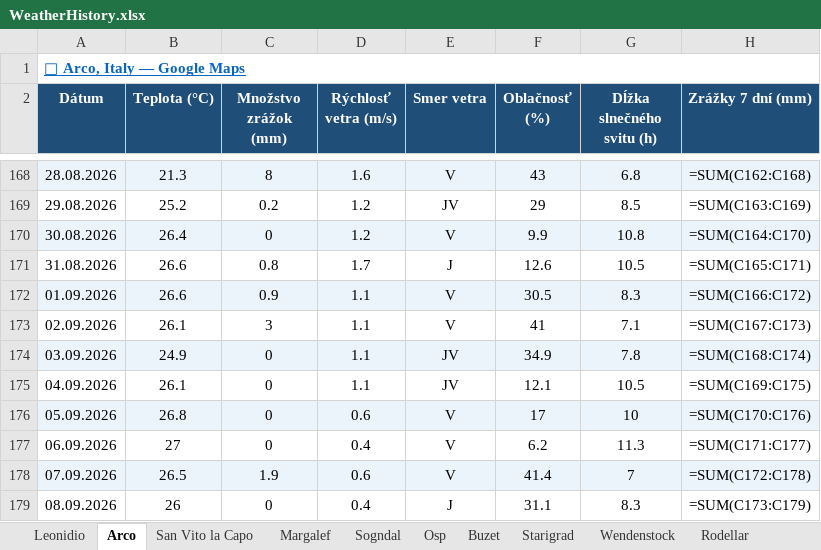
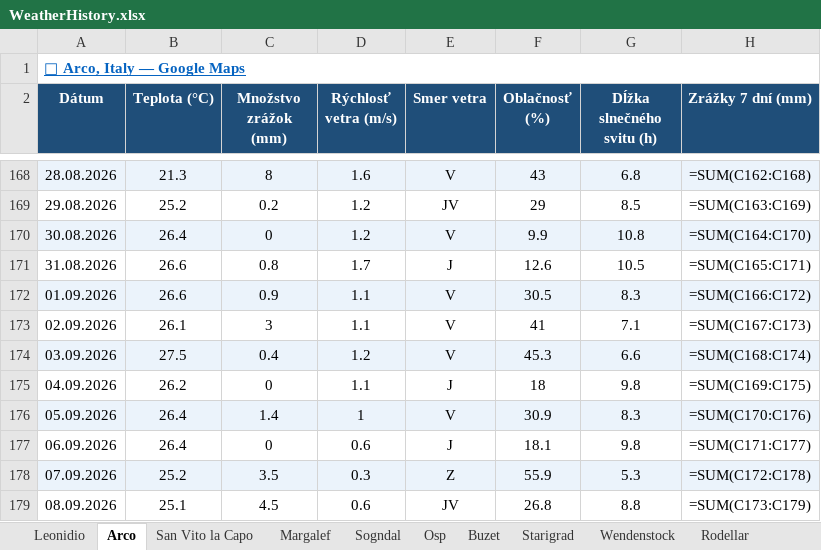
Before and after one commit to slavo1976/AgentWeather, an Excel workbook: WeatherHistory.xlsx, sheet Arco, drawn as a sheet; only a part is shown, gaps mark what is left out; values as stored, in another font and other column widths than the file's, no borders; formulas without a stored value are shown as written; the diff covers the shown part only; the diff names each change by its address in the sheet, - before the commit and + after, or states it on an @@ line.

```diff
--- a/WeatherHistory.xlsx (sheet Arco)
+++ b/WeatherHistory.xlsx (sheet Arco)
-B174 (Teplota (°C)): 24.9
+B174 (Teplota (°C)): 27.5
-C174 (Množstvo zrážok (mm)): 0
+C174 (Množstvo zrážok (mm)): 0.4
-D174 (Rýchlosť vetra (m/s)): 1.1
+D174 (Rýchlosť vetra (m/s)): 1.2
-E174 (Smer vetra): JV
+E174 (Smer vetra): V
-F174 (Oblačnosť (%)): 34.9
+F174 (Oblačnosť (%)): 45.3
-G174 (Dĺžka slnečného svitu (h)): 7.8
+G174 (Dĺžka slnečného svitu (h)): 6.6
-B175 (Teplota (°C)): 26.1
+B175 (Teplota (°C)): 26.2
-E175 (Smer vetra): JV
+E175 (Smer vetra): J
-F175 (Oblačnosť (%)): 12.1
+F175 (Oblačnosť (%)): 18
-G175 (Dĺžka slnečného svitu (h)): 10.5
+G175 (Dĺžka slnečného svitu (h)): 9.8
-B176 (Teplota (°C)): 26.8
+B176 (Teplota (°C)): 26.4
-C176 (Množstvo zrážok (mm)): 0
+C176 (Množstvo zrážok (mm)): 1.4
-D176 (Rýchlosť vetra (m/s)): 0.6
+D176 (Rýchlosť vetra (m/s)): 1
-F176 (Oblačnosť (%)): 17
+F176 (Oblačnosť (%)): 30.9
-G176 (Dĺžka slnečného svitu (h)): 10
+G176 (Dĺžka slnečného svitu (h)): 8.3
-B177 (Teplota (°C)): 27
+B177 (Teplota (°C)): 26.4
-D177 (Rýchlosť vetra (m/s)): 0.4
+D177 (Rýchlosť vetra (m/s)): 0.6
-E177 (Smer vetra): V
+E177 (Smer vetra): J
-F177 (Oblačnosť (%)): 6.2
+F177 (Oblačnosť (%)): 18.1
-G177 (Dĺžka slnečného svitu (h)): 11.3
+G177 (Dĺžka slnečného svitu (h)): 9.8
-B178 (Teplota (°C)): 26.5
+B178 (Teplota (°C)): 25.2
-C178 (Množstvo zrážok (mm)): 1.9
+C178 (Množstvo zrážok (mm)): 3.5
-D178 (Rýchlosť vetra (m/s)): 0.6
+D178 (Rýchlosť vetra (m/s)): 0.3
-E178 (Smer vetra): V
+E178 (Smer vetra): Z
-F178 (Oblačnosť (%)): 41.4
+F178 (Oblačnosť (%)): 55.9
-G178 (Dĺžka slnečného svitu (h)): 7
+G178 (Dĺžka slnečného svitu (h)): 5.3
-B179 (Teplota (°C)): 26
+B179 (Teplota (°C)): 25.1
-C179 (Množstvo zrážok (mm)): 0
+C179 (Množstvo zrážok (mm)): 4.5
-D179 (Rýchlosť vetra (m/s)): 0.4
+D179 (Rýchlosť vetra (m/s)): 0.6
-E179 (Smer vetra): J
+E179 (Smer vetra): JV
-F179 (Oblačnosť (%)): 31.1
+F179 (Oblačnosť (%)): 26.8
-G179 (Dĺžka slnečného svitu (h)): 8.3
+G179 (Dĺžka slnečného svitu (h)): 8.8
```
Also changed, not shown: 1 added row elsewhere in this sheet, sheet Sogndal, sheet Visnove, sheet Turniska, sheet Repiska, sheet Adrspach, sheet Kalamarka, 13 more sheets.
